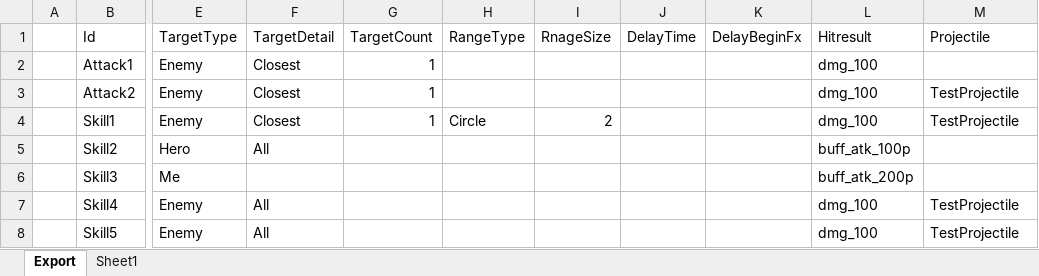
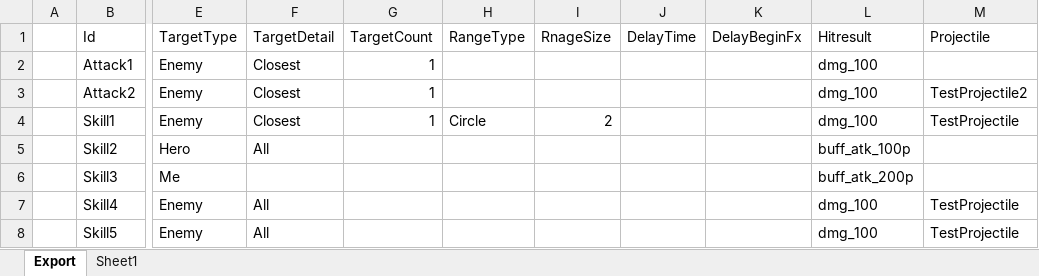
Before and after one commit to BlindBullet/ProjectDF, an Excel workbook: Assets/DataTables~/ResultGroupChart.xlsm, sheet Export, drawn as a sheet; only a part is shown, gaps mark what is left out; values as stored, in another font and other column widths than the file's, no borders; charts and pictures not drawn; the diff names each change by its address in the sheet, - before the commit and + after, or states it on an @@ line.

```diff
--- a/Assets/DataTables~/ResultGroupChart.xlsm (sheet Export)
+++ b/Assets/DataTables~/ResultGroupChart.xlsm (sheet Export)
-M3 (Projectile): TestProjectile
+M3 (Projectile): TestProjectile2
```
Also changed, not shown: charts or pictures, Assets/DataTables~/ProjectileChart.xlsm, 8 other files.
